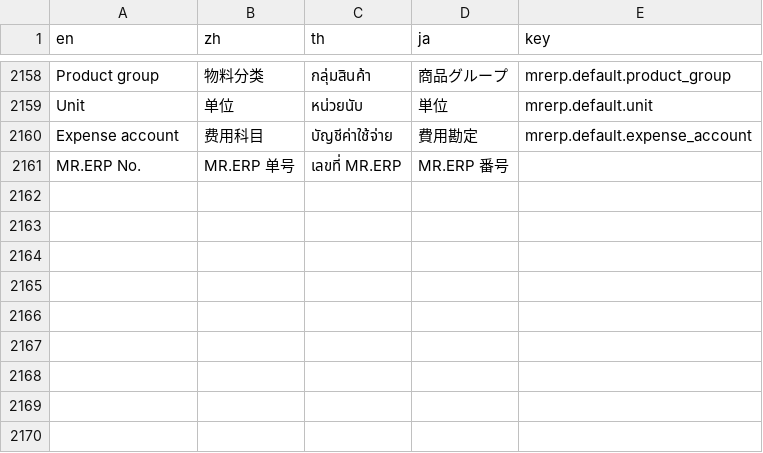
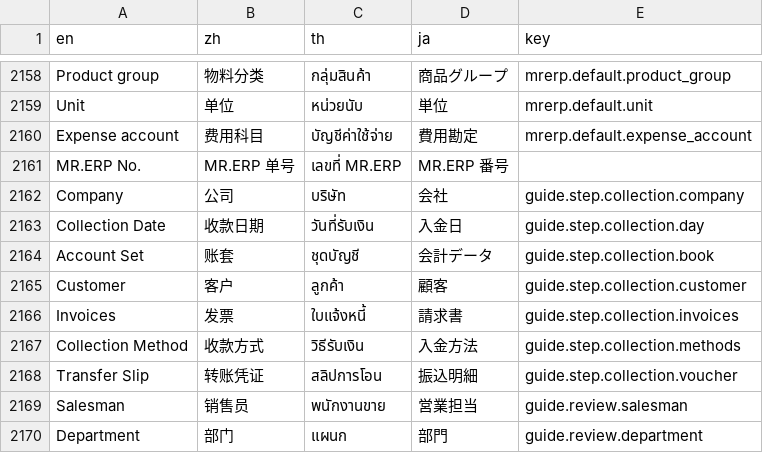
Before and after one commit to skin306152-star/pearnly, a TSV file: apps/pearnly_erp_portal/pearnly_erp_portal/i18n/messages.tsv, drawn as a sheet; only a part is shown, gaps mark what is left out; the diff names each change by its address in the sheet, - before the commit and + after, or states it on an @@ line.

```diff
--- a/apps/pearnly_erp_portal/pearnly_erp_portal/i18n/messages.tsv
+++ b/apps/pearnly_erp_portal/pearnly_erp_portal/i18n/messages.tsv
+row 2162: Company | 公司 | บริษัท | 会社 | guide.step.collection.company
+row 2163: Collection Date | 收款日期 | วันที่รับเงิน | 入金日 | guide.step.collection.day
+row 2164: Account Set | 账套 | ชุดบัญชี | 会計データ | guide.step.collection.book
+row 2165: Customer | 客户 | ลูกค้า | 顧客 | guide.step.collection.customer
+row 2166: Invoices | 发票 | ใบแจ้งหนี้ | 請求書 | guide.step.collection.invoices
+row 2167: Collection Method | 收款方式 | วิธีรับเงิน | 入金方法 | guide.step.collection.methods
+row 2168: Transfer Slip | 转账凭证 | สลิปการโอน | 振込明細 | guide.step.collection.voucher
+row 2169: Salesman | 销售员 | พนักงานขาย | 営業担当 | guide.review.salesman
+row 2170: Department | 部门 | แผนก | 部門 | guide.review.department
```
Also changed, not shown: apps/pearnly_erp_portal/pearnly_erp_portal/translations/en.csv, apps/pearnly_erp_portal/pearnly_erp_portal/translations/ja.csv, 8 other files.
